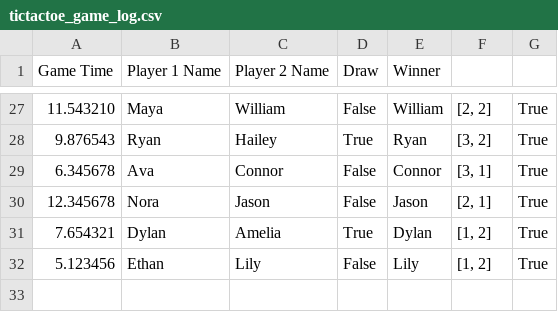
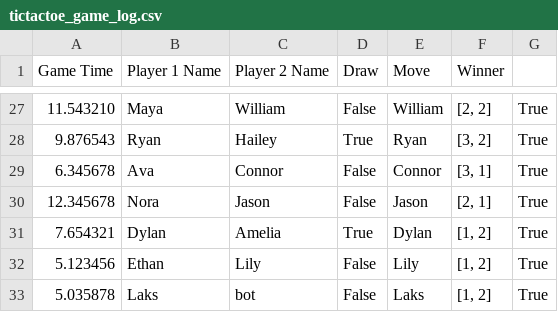
Before and after one commit to Abhsin/Week---10-TicTacToe-Game-Data-Science, a CSV file: logs/tictactoe_game_log.csv, drawn as a sheet; only a part is shown, gaps mark what is left out; the diff names each change by its address in the sheet, - before the commit and + after, or states it on an @@ line.

Commit message:
Edit

```diff
--- a/logs/tictactoe_game_log.csv
+++ b/logs/tictactoe_game_log.csv
-E1: Winner
+E1: Move
-F1: (empty)
+F1: Winner
+row 33: 5.035878 | Laks | bot | False | Laks | [1, 2] | True
```
